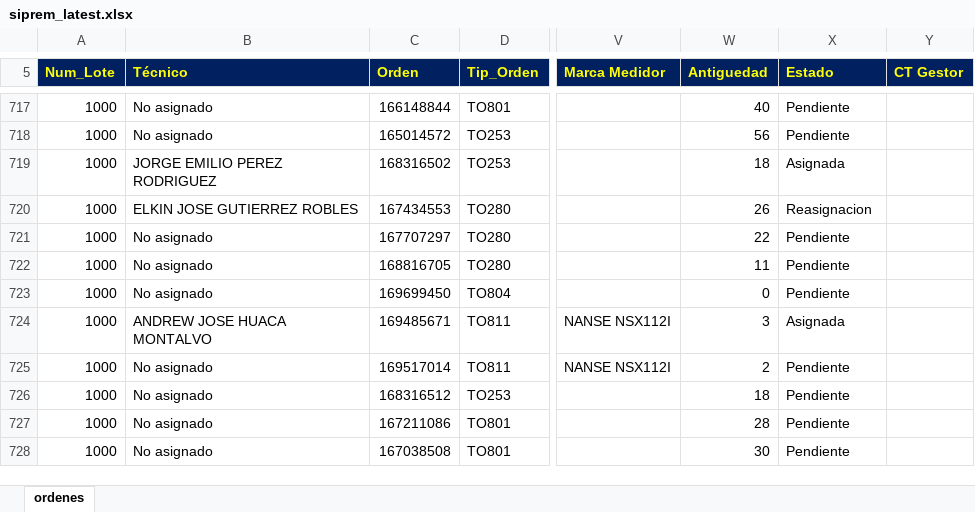
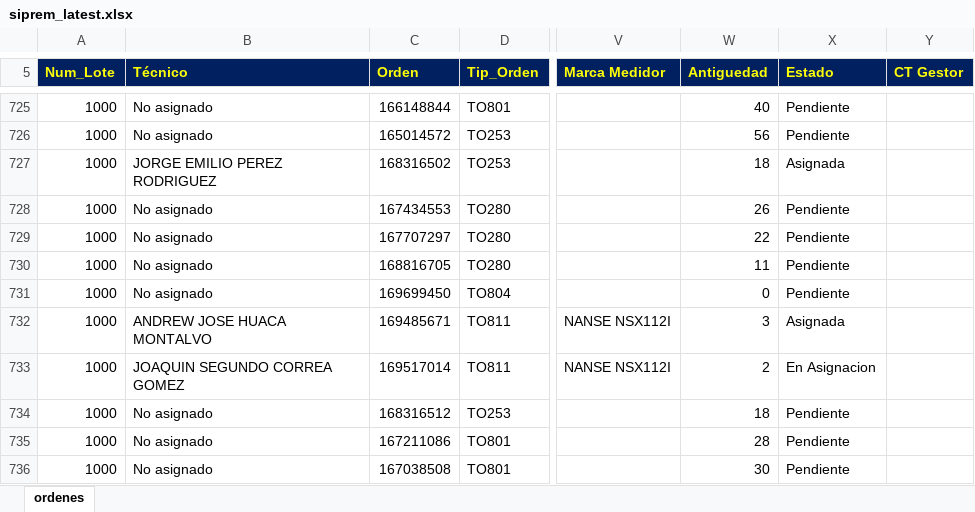
Before and after one commit to vikano27-debug/Dashboard_ING_VOA_Guajira, an Excel workbook: siprem_latest.xlsx, sheet ordenes, drawn as a sheet; only a part is shown, gaps mark what is left out; values as stored, in another font and other column widths than the file's, no borders; addresses are those after the commit; the diff covers the shown part only; the diff names each change by its address in the sheet, - before the commit and + after, or states it on an @@ line.

```diff
--- a/siprem_latest.xlsx (sheet ordenes)
+++ b/siprem_latest.xlsx (sheet ordenes)
-B728 (Técnico): ELKIN JOSE GUTIERREZ ROBLES
+B728 (Técnico): No asignado
-X728 (Estado): Reasignacion
+X728 (Estado): Pendiente
-B733 (Técnico): No asignado
+B733 (Técnico): JOAQUIN SEGUNDO CORREA GOMEZ
-X733 (Estado): Pendiente
+X733 (Estado): En Asignacion
```
Also changed, not shown: 34 added rows, 12 removed rows and 100 edited cells elsewhere in this sheet.
